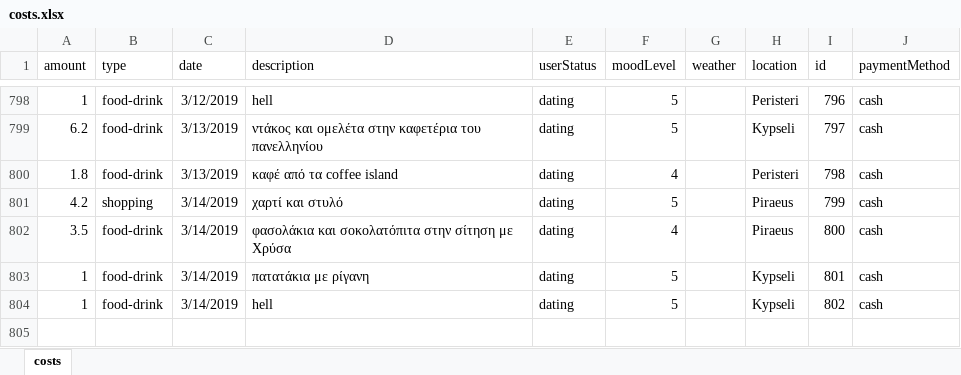
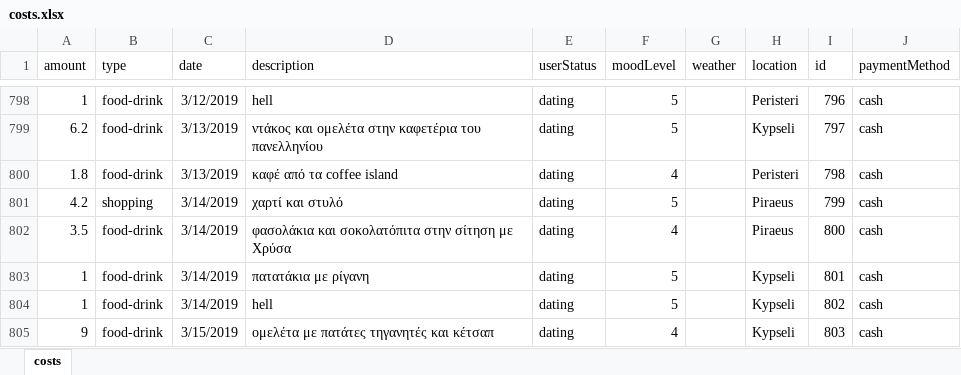
Before and after one commit to Blackpeak/Morgan, an Excel workbook: DataBase/Manos costs/costs.xlsx, sheet costs, drawn as a sheet; only a part is shown, gaps mark what is left out; values as stored, in another font and other column widths than the file's, no borders; table styles not drawn; the diff names each change by its address in the sheet, - before the commit and + after, or states it on an @@ line.

Commit message:
update

```diff
--- a/DataBase/Manos costs/costs.xlsx (sheet costs)
+++ b/DataBase/Manos costs/costs.xlsx (sheet costs)
+row 805: 9 | food-drink | 3/15/2019 | ομελέτα με πατάτες τηγανητές και κέτσαπ | dating | 4 |  | Kypseli | 803 | cash
```
